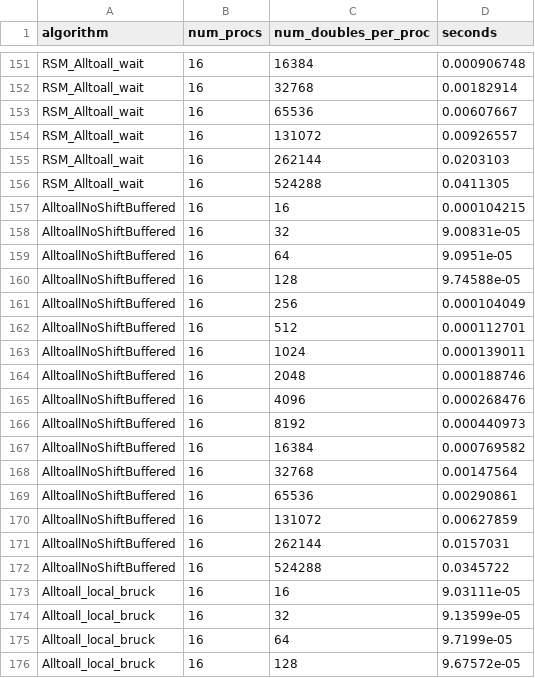
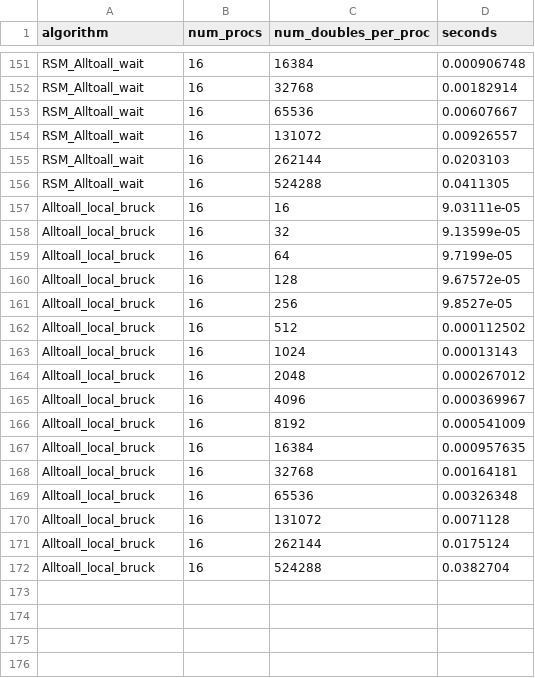
Before and after one commit to mctimm/CS542-Project, a CSV file: results_4x4.csv, drawn as a sheet; only a part is shown, gaps mark what is left out; the shorter side is filled out with more unchanged rows; the diff names each change by its address in the sheet, - before the commit and + after, or states it on an @@ line.

Commit message:
update results

```diff
--- a/results_4x4.csv
+++ b/results_4x4.csv
-row 157: AlltoallNoShiftBuffered | 16 | 16 | 0.000104215
-row 158: AlltoallNoShiftBuffered | 16 | 32 | 9.00831e-05
-row 159: AlltoallNoShiftBuffered | 16 | 64 | 9.0951e-05
-row 160: AlltoallNoShiftBuffered | 16 | 128 | 9.74588e-05
-row 161: AlltoallNoShiftBuffered | 16 | 256 | 0.000104049
-row 162: AlltoallNoShiftBuffered | 16 | 512 | 0.000112701
-row 163: AlltoallNoShiftBuffered | 16 | 1024 | 0.000139011
-row 164: AlltoallNoShiftBuffered | 16 | 2048 | 0.000188746
-row 165: AlltoallNoShiftBuffered | 16 | 4096 | 0.000268476
-row 166: AlltoallNoShiftBuffered | 16 | 8192 | 0.000440973
-row 167: AlltoallNoShiftBuffered | 16 | 16384 | 0.000769582
-row 168: AlltoallNoShiftBuffered | 16 | 32768 | 0.00147564
-row 169: AlltoallNoShiftBuffered | 16 | 65536 | 0.00290861
-row 170: AlltoallNoShiftBuffered | 16 | 131072 | 0.00627859
-row 171: AlltoallNoShiftBuffered | 16 | 262144 | 0.0157031
-row 172: AlltoallNoShiftBuffered | 16 | 524288 | 0.0345722
```
Also changed, not shown: 1 other file.
